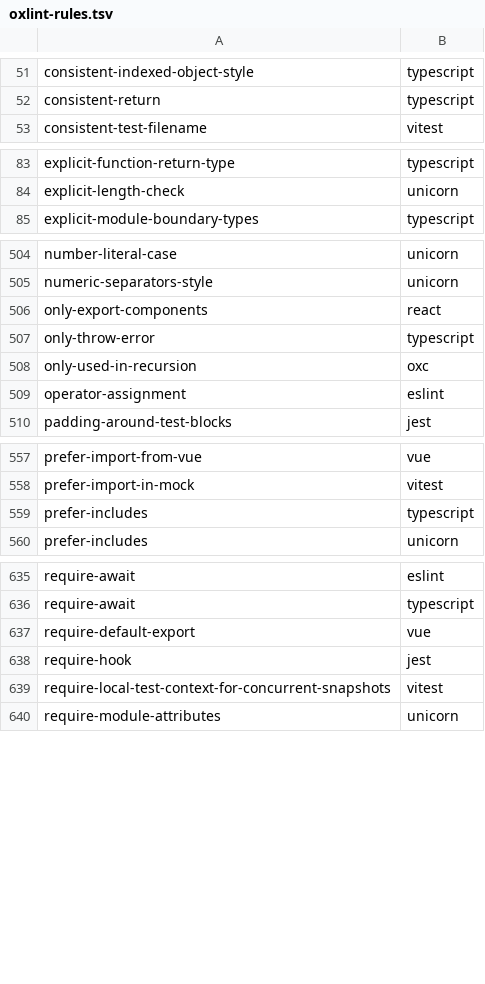
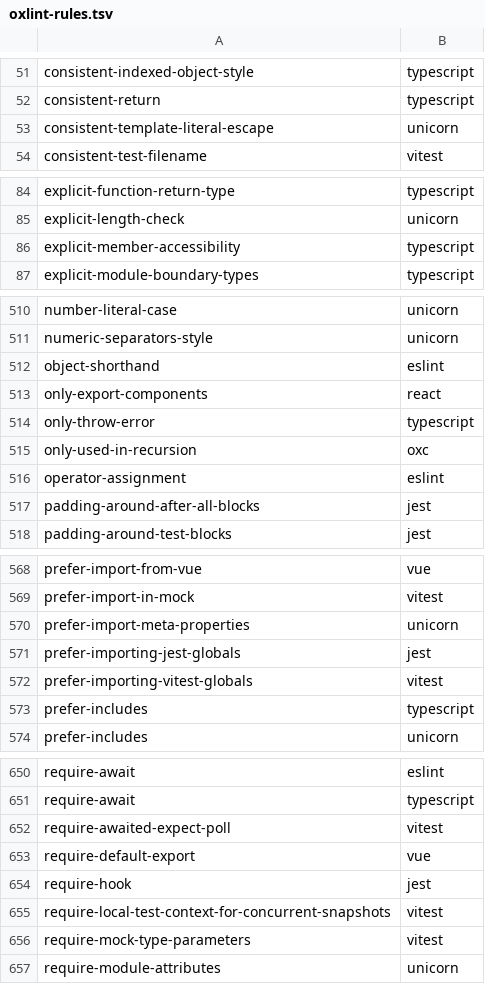
Before and after one commit to entro314-labs/biome-to-oxc, a TSV file: docs/oxlint-rules.tsv, drawn as a sheet; only a part is shown, gaps mark what is left out; the diff covers the shown part only.

```diff
--- a/docs/oxlint-rules.tsv
+++ b/docs/oxlint-rules.tsv
@@ -52,2 +52,3 @@ consistent-indexed-object-style	typescript
 consistent-return	typescript
+consistent-template-literal-escape	unicorn
 consistent-test-filename	vitest
@@ -84,2 +85,3 @@ explicit-function-return-type	typescript
 explicit-length-check	unicorn
+explicit-member-accessibility	typescript
 explicit-module-boundary-types	typescript
@@ -505,2 +511,3 @@ number-literal-case	unicorn
 numeric-separators-style	unicorn
+object-shorthand	eslint
 only-export-components	react
@@ -509,2 +516,3 @@ only-used-in-recursion	oxc
 operator-assignment	eslint
+padding-around-after-all-blocks	jest
 padding-around-test-blocks	jest
@@ -558,2 +569,5 @@ prefer-import-from-vue	vue
 prefer-import-in-mock	vitest
+prefer-import-meta-properties	unicorn
+prefer-importing-jest-globals	jest
+prefer-importing-vitest-globals	vitest
 prefer-includes	typescript
@@ -636,2 +651,3 @@ require-await	eslint
 require-await	typescript
+require-awaited-expect-poll	vitest
 require-default-export	vue
@@ -639,2 +655,3 @@ require-hook	jest
 require-local-test-context-for-concurrent-snapshots	vitest
+require-mock-type-parameters	vitest
 require-module-attributes	unicorn
```
Also changed, not shown: 11 added rows elsewhere in this file, docs/oxlint-vs-tsgolint.tsv, 25 other files.
